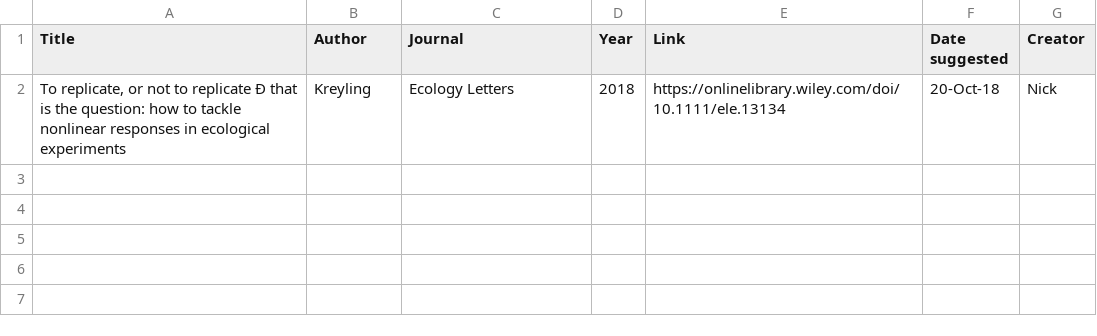
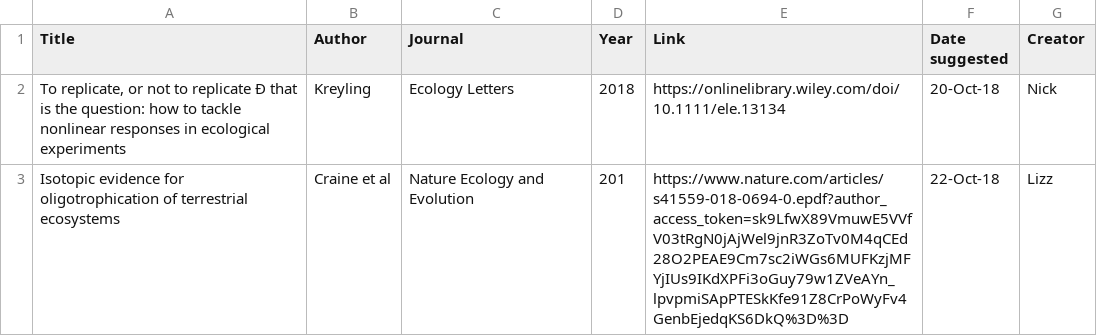
Before and after one commit to SmithEcophysLab/journal_club, a CSV file: suggested_readings/jc_suggested.csv, drawn as a sheet; the diff names each change by its address in the sheet, - before the commit and + after, or states it on an @@ line.

Commit message:
Update suggested_readings/jc_suggested.csv

```diff
--- a/suggested_readings/jc_suggested.csv
+++ b/suggested_readings/jc_suggested.csv
+row 3: Isotopic evidence for oligotrophication of terrestrial ecosystems | Craine et al | Nature Ecology and Evolution | 201 | https://www.nature.com/articles/s41559-018-0694-0.epdf?author_access_token=sk9LfwX89VmuwE5VVfV03tRgN0jAjWel9jnR3ZoTv0M4qCEd28O2PEAE9Cm7sc2iWGs6MUFKzjMFYjIUs9IKdXPFi3oGuy79w1ZVeAYn_lpvpmiSApPTESkKfe91Z8CrPoWyFv4GenbEjedqKS6DkQ%3D%3D | 22-Oct-18 | Lizz
```
